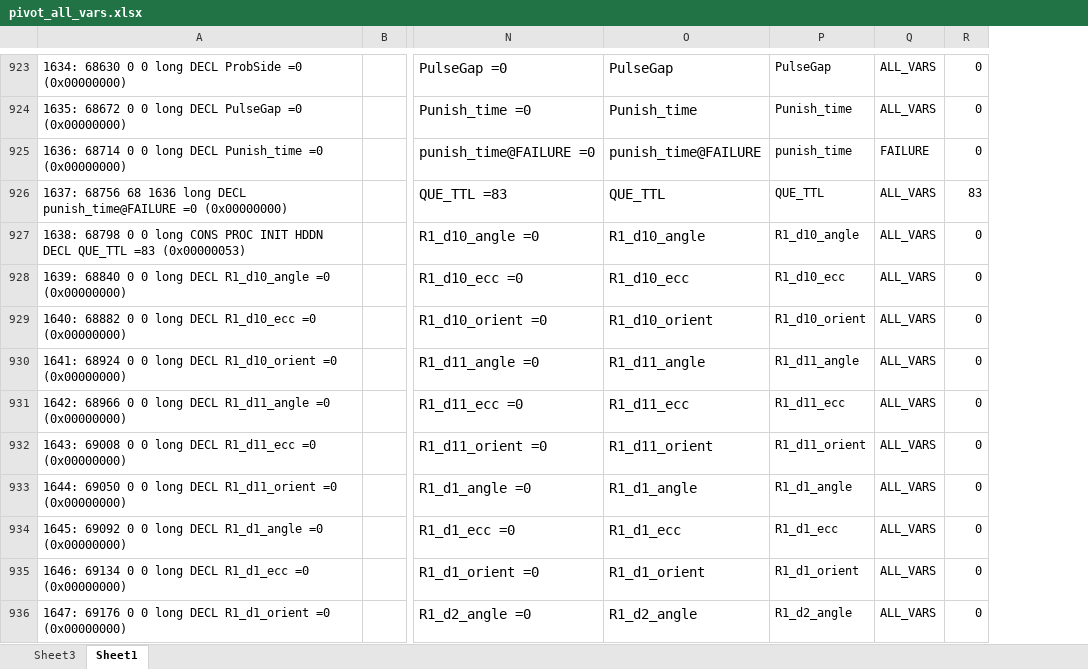
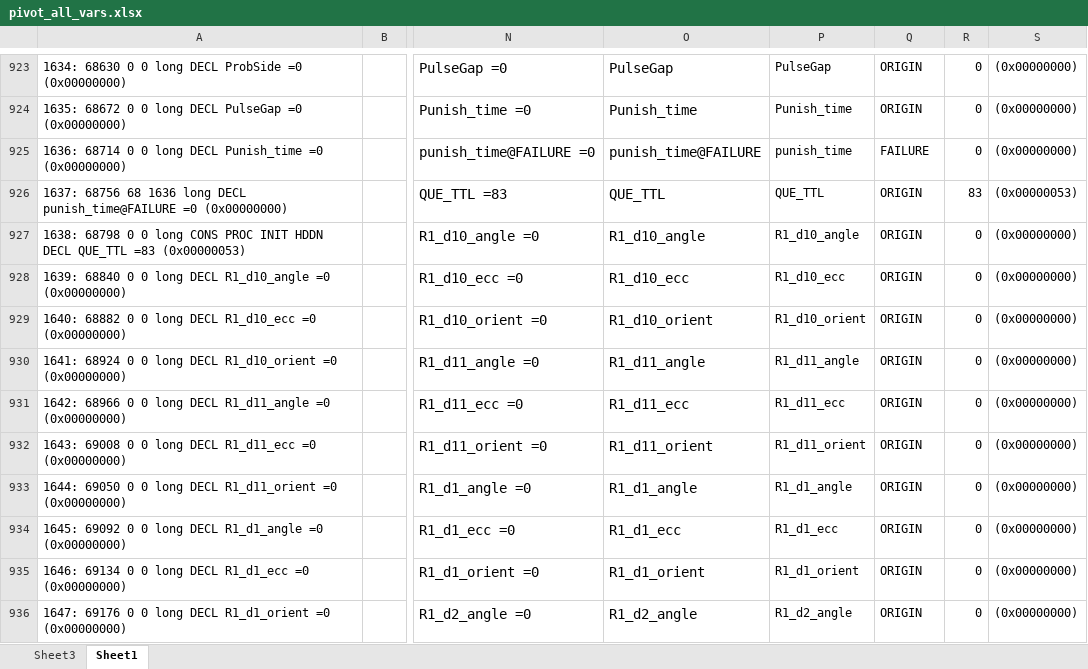
Before and after one commit to zroper/TextParser, an Excel workbook: pivot_all_vars.xlsx, sheet Sheet1, drawn as a sheet; only a part is shown, gaps mark what is left out; values as stored, in another font and other column widths than the file's, no borders; the diff covers the shown part only; the diff names each change by its address in the sheet, - before the commit and + after, or states it on an @@ line.

Commit message:
changed ALL_VARS to ORIGIN unknown

```diff
--- a/pivot_all_vars.xlsx (sheet Sheet1)
+++ b/pivot_all_vars.xlsx (sheet Sheet1)
+column S, rows 923-936: (0x00000000) | (0x00000000) | (0x00000000) | (0x00000053) | (0x00000000) | (0x00000000) | (0x00000000) | (0x00000000) | (0x00000000) | (0x00000000) | (0x00000000) | (0x00000000) | (0x00000000) | (0x00000000)
-Q923:Q924: ALL_VARS
+Q923:Q924: ORIGIN
-Q926:Q936: ALL_VARS
+Q926:Q936: ORIGIN
```
Also changed, not shown: 755 edited cells elsewhere in this sheet, sheet Sheet3, 1 other file.
